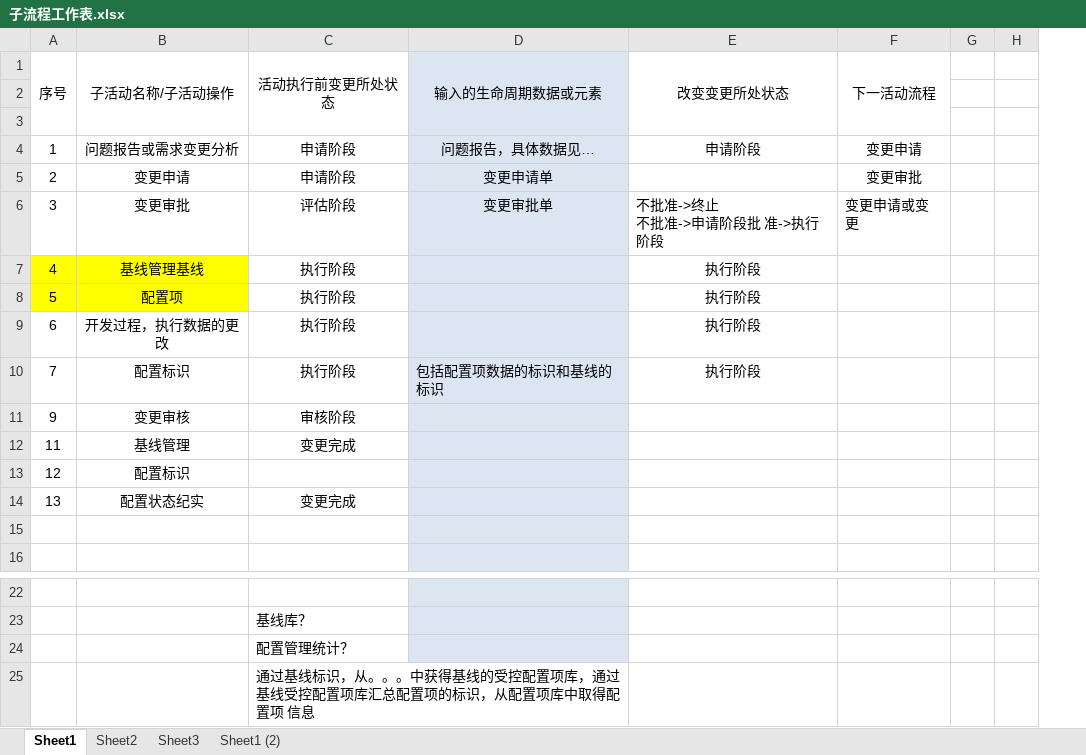
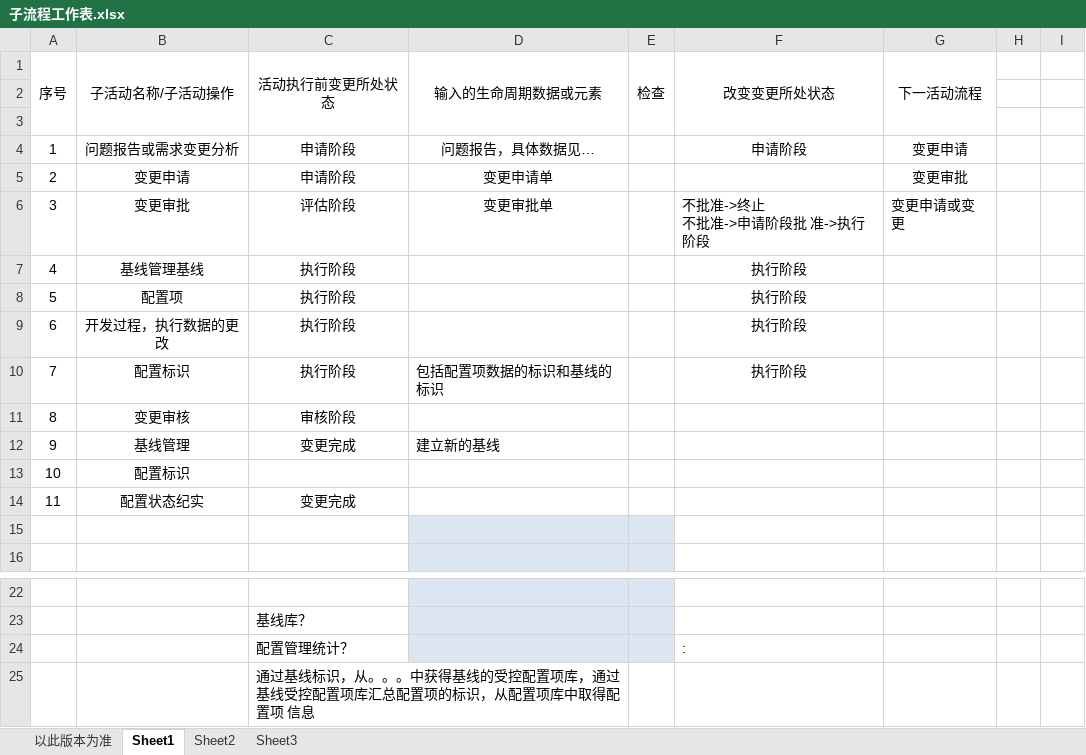
Before and after one commit to wangxydhc/final_accomplish_paper, an Excel workbook: 子流程工作表.xlsx, sheet Sheet1, drawn as a sheet; only a part is shown, gaps mark what is left out; values as stored, in another font and other column widths than the file's, no borders; addresses are those after the commit; the diff names each change by its address in the sheet, - before the commit and + after, or states it on an @@ line.

```diff
--- a/子流程工作表.xlsx (sheet Sheet1)
+++ b/子流程工作表.xlsx (sheet Sheet1)
-sheet tab: Sheet1 (2)
+sheet tab: 以此版本为准
@@ sheet tab order changed: 以此版本为准 | Sheet1 | Sheet2 | Sheet3 @@
+column E (检查), empty
-D1:D14 fill: #DCE6F2
+D1:D14 fill: none
-A7:B8 fill: #FFFF00
+A7:B8 fill: none
-A11 (序号): 9
+A11 (序号): 8
-A12 (序号): 11
+A12 (序号): 9
-D12 (输入的生命周期数据或元素): (empty)
+D12 (输入的生命周期数据或元素): 建立新的基线
-A13 (序号): 12
+A13 (序号): 10
-A14 (序号): 13
+A14 (序号): 11
-F24 (改变变更所处状态): (empty)
+F24 (改变变更所处状态): :
```
Also changed, not shown: sheet 以此版本为准, hidden cells, 3 other files.
